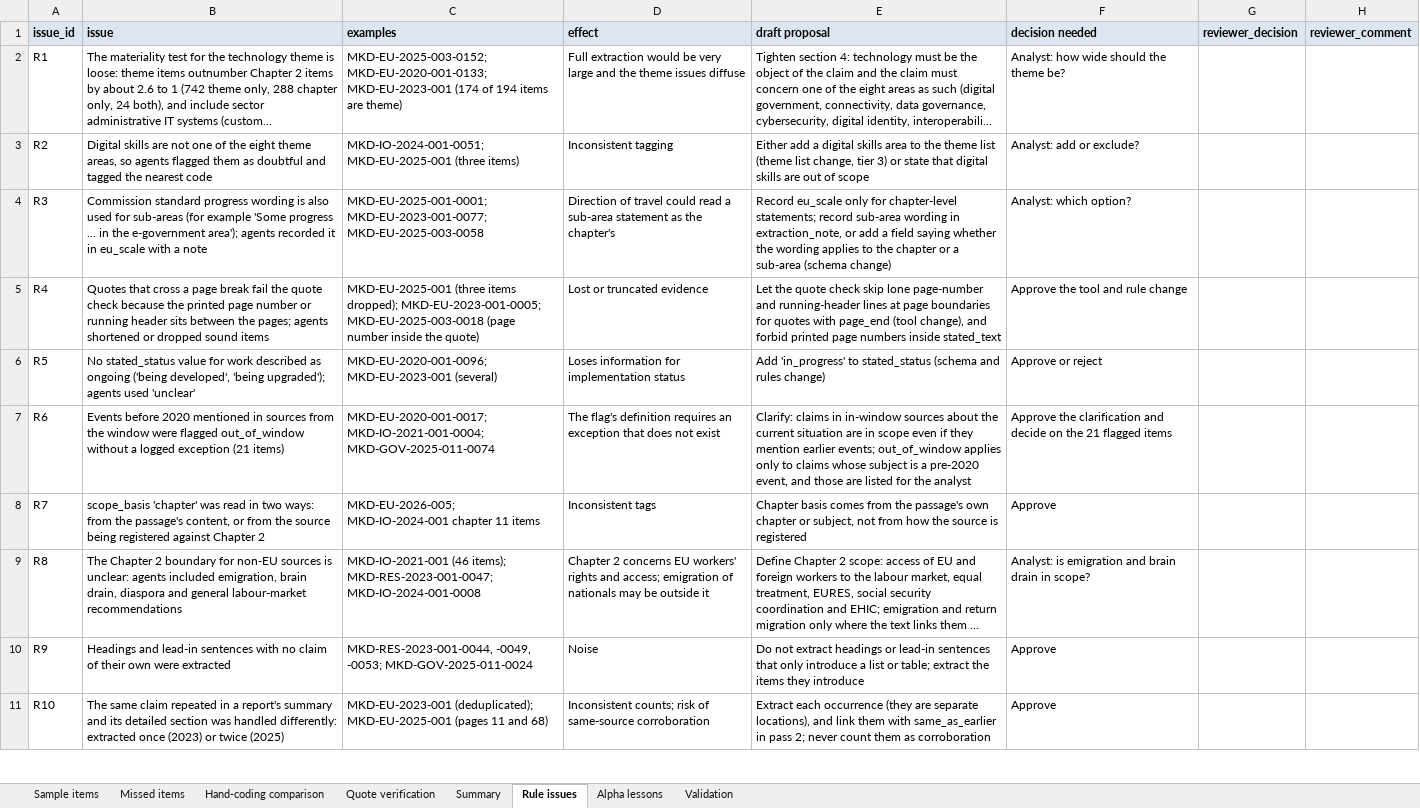
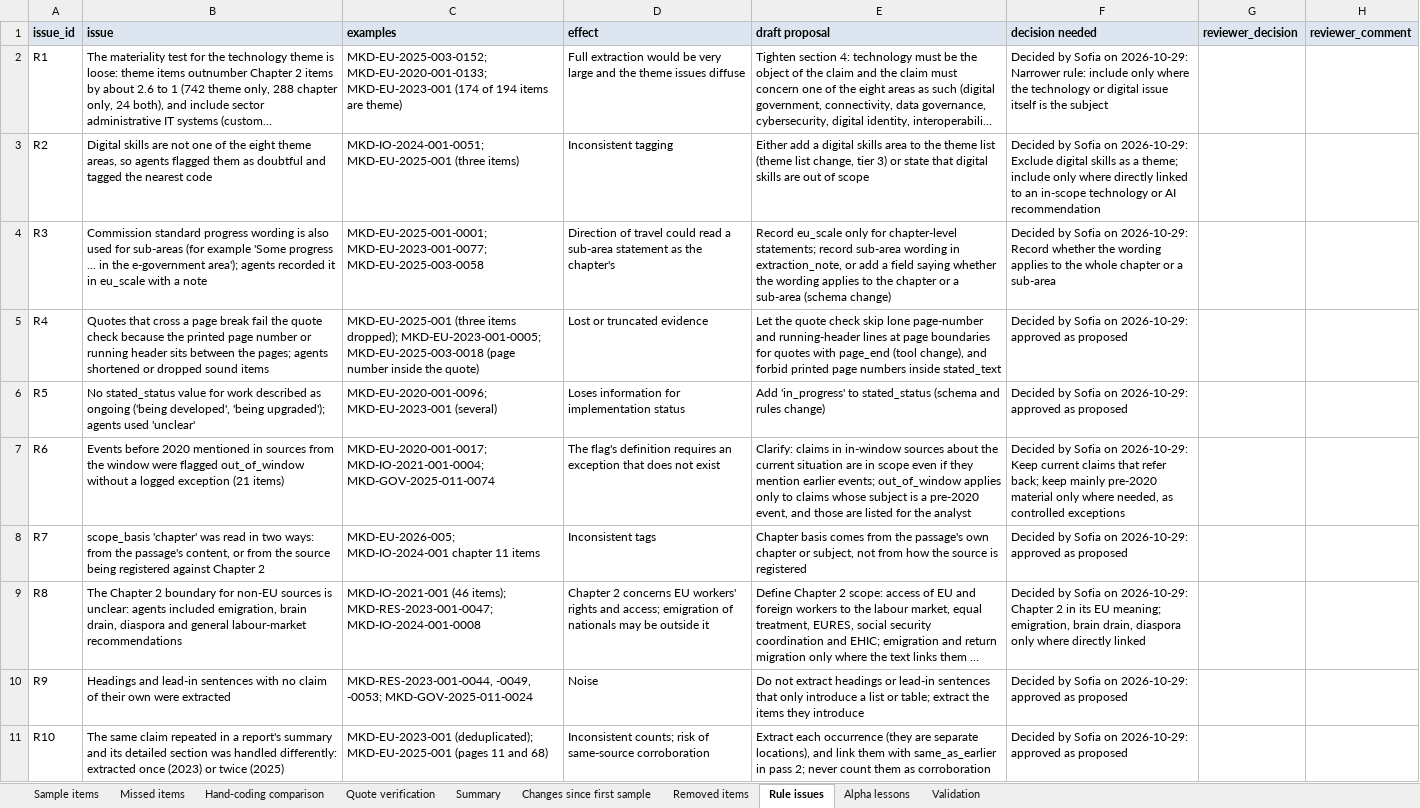
Before and after one commit to sofafran/EU-Accession-Policy-Tool, an Excel workbook: review/RUN-2026-01/G3_sample_review.xlsx, sheet Rule issues, drawn as a sheet; only a part is shown; long unchanged cells end in …; values as stored, in another font and other column widths than the file's, no borders; the diff covers the shown part only; the diff names each change by its address in the sheet, - before the commit and + after, or states it on an @@ line.

```diff
--- a/review/RUN-2026-01/G3_sample_review.xlsx (sheet Rule issues)
+++ b/review/RUN-2026-01/G3_sample_review.xlsx (sheet Rule issues)
+sheet tab: Changes since first sample
+sheet tab: Removed items
-F2 (decision needed): Analyst: how wide should the theme be?
+F2 (decision needed): Decided by Sofia on 2026-10-29: Narrower rule: include only where the technology or digital issue itself is the subject
-F3 (decision needed): Analyst: add or exclude?
+F3 (decision needed): Decided by Sofia on 2026-10-29: Exclude digital skills as a theme; include only where directly linked to an in-scope technology or AI recommendation
-F4 (decision needed): Analyst: which option?
+F4 (decision needed): Decided by Sofia on 2026-10-29: Record whether the wording applies to the whole chapter or a sub-area
-F5 (decision needed): Approve the tool and rule change
+F5 (decision needed): Decided by Sofia on 2026-10-29: approved as proposed
-F6 (decision needed): Approve or reject
+F6 (decision needed): Decided by Sofia on 2026-10-29: approved as proposed
-F7 (decision needed): Approve the clarification and decide on the 21 flagged items
+F7 (decision needed): Decided by Sofia on 2026-10-29: Keep current claims that refer back; keep mainly pre-2020 material only where needed, as controlled exceptions
-F8 (decision needed): Approve
+F8 (decision needed): Decided by Sofia on 2026-10-29: approved as proposed
-F9 (decision needed): Analyst: is emigration and brain drain in scope?
+F9 (decision needed): Decided by Sofia on 2026-10-29: Chapter 2 in its EU meaning; emigration, brain drain, diaspora only where directly linked
-F10:F11 (decision needed): Approve
+F10:F11 (decision needed): Decided by Sofia on 2026-10-29: approved as proposed
```
Also changed, not shown: 9 added rows and 1 edited cell elsewhere in this sheet, sheet Sample items, sheet Quote verification, sheet Summary, sheet Alpha lessons, sheet Validation, 49 other files.
